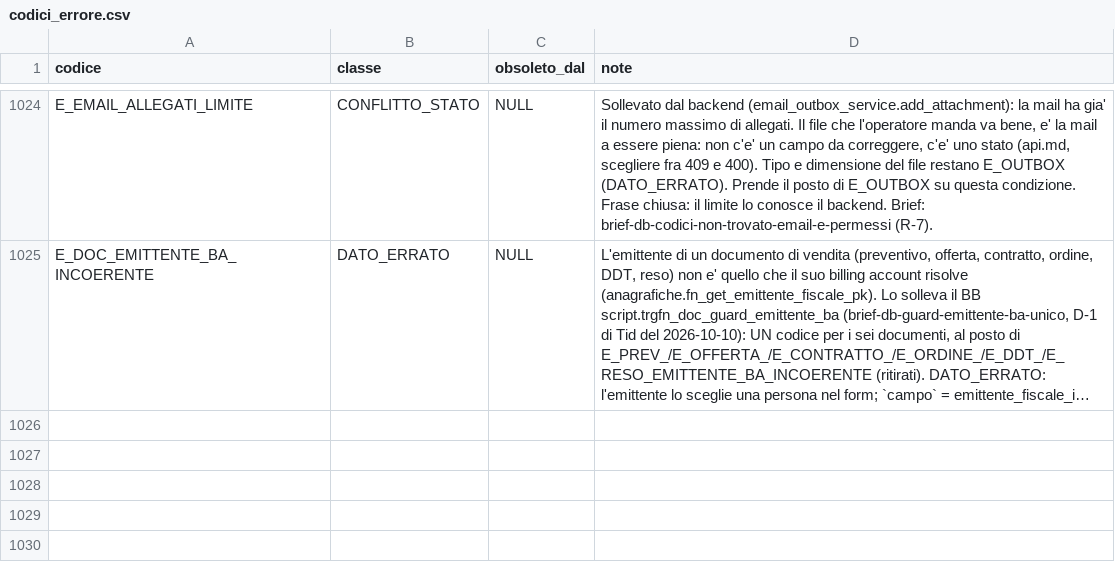
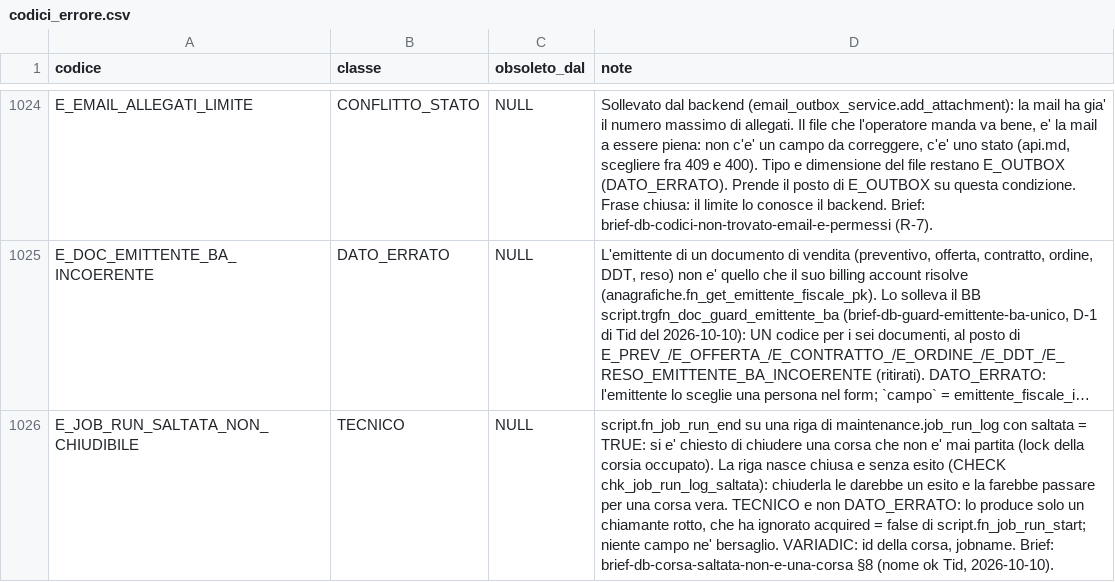
Before and after one commit to Tito-it/ZeroErp, a CSV file: db/changelog/migrations_v2/80_data/sql/config/codici_errore.csv, drawn as a sheet; only a part is shown, gaps mark what is left out; long unchanged cells end in …; the diff names each change by its address in the sheet, - before the commit and + after, or states it on an @@ line.

```diff
--- a/db/changelog/migrations_v2/80_data/sql/config/codici_errore.csv
+++ b/db/changelog/migrations_v2/80_data/sql/config/codici_errore.csv
+row 1026: E_JOB_RUN_SALTATA_NON_CHIUDIBILE | TECNICO | NULL | script.fn_job_run_end su una riga di maintenance.job_run_log con saltata = TRUE: si e' chiesto di chiudere una corsa che non e' mai partita (lock della corsia occupato). La riga nasce chiusa e senza esito (CHECK chk_job_run_log_saltata): chiuderla le darebbe un esito e la farebbe passare per una corsa vera. TECNICO e non DATO_ERRATO: lo produce solo un chiamante rotto, che ha ignorato acquired = false di script.fn_job_run_start; niente campo ne' bersaglio. VARIADIC: id della corsa, jobname. Brief: brief-db-corsa-saltata-non-e-una-corsa §8 (nome ok Tid, 2026-10-10).
```
Also changed, not shown: db/changelog/migrations_v2/80_data/sql/config/messaggi_errore.csv, 14 other files.
